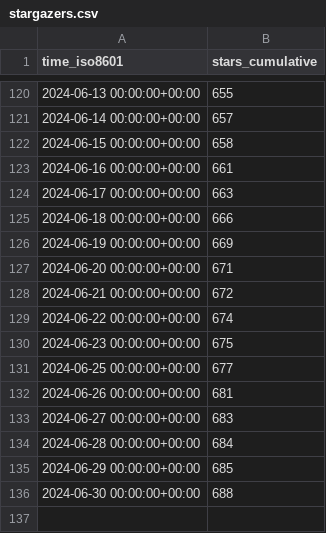
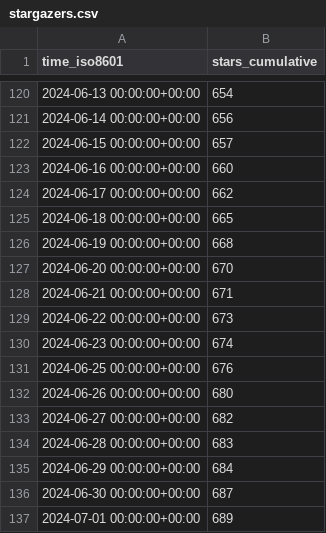
Before and after one commit to Feel-ix-343/markdown-oxide, a CSV file: Feel-ix-343/markdown-oxide/ghrs-data/stargazers.csv, drawn as a sheet; only a part is shown, gaps mark what is left out; the diff covers the shown part only.

```diff
--- a/Feel-ix-343/markdown-oxide/ghrs-data/stargazers.csv
+++ b/Feel-ix-343/markdown-oxide/ghrs-data/stargazers.csv
@@ -120,17 +120,18 @@ time_iso8601,stars_cumulative
-2024-06-13 00:00:00+00:00,655
-2024-06-14 00:00:00+00:00,657
-2024-06-15 00:00:00+00:00,658
-2024-06-16 00:00:00+00:00,661
-2024-06-17 00:00:00+00:00,663
-2024-06-18 00:00:00+00:00,666
-2024-06-19 00:00:00+00:00,669
-2024-06-20 00:00:00+00:00,671
-2024-06-21 00:00:00+00:00,672
-2024-06-22 00:00:00+00:00,674
-2024-06-23 00:00:00+00:00,675
-2024-06-25 00:00:00+00:00,677
-2024-06-26 00:00:00+00:00,681
-2024-06-27 00:00:00+00:00,683
-2024-06-28 00:00:00+00:00,684
-2024-06-29 00:00:00+00:00,685
-2024-06-30 00:00:00+00:00,688
+2024-06-13 00:00:00+00:00,654
+2024-06-14 00:00:00+00:00,656
+2024-06-15 00:00:00+00:00,657
+2024-06-16 00:00:00+00:00,660
+2024-06-17 00:00:00+00:00,662
+2024-06-18 00:00:00+00:00,665
+2024-06-19 00:00:00+00:00,668
+2024-06-20 00:00:00+00:00,670
+2024-06-21 00:00:00+00:00,671
+2024-06-22 00:00:00+00:00,673
+2024-06-23 00:00:00+00:00,674
+2024-06-25 00:00:00+00:00,676
+2024-06-26 00:00:00+00:00,680
+2024-06-27 00:00:00+00:00,682
+2024-06-28 00:00:00+00:00,683
+2024-06-29 00:00:00+00:00,684
+2024-06-30 00:00:00+00:00,687
+2024-07-01 00:00:00+00:00,689
```
Also changed, not shown: 54 edited cells elsewhere in this file.
